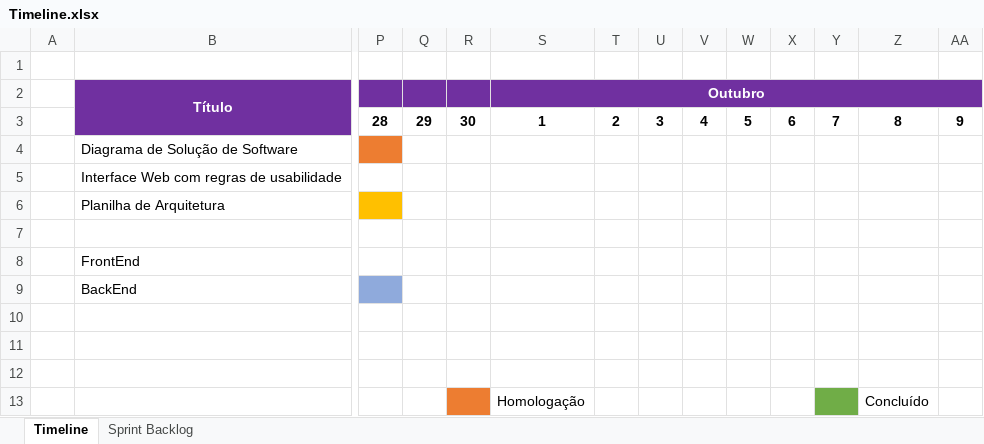
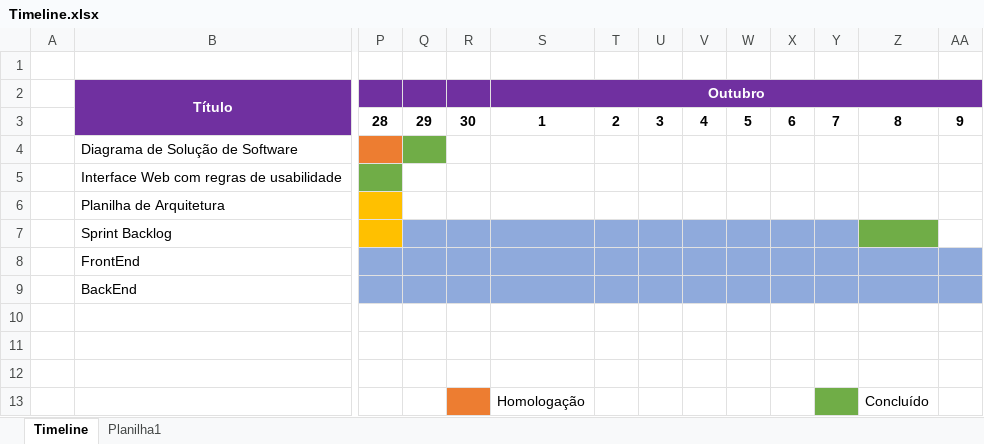
Before and after one commit to Lucassouza849/grupoPi3Semestre, an Excel workbook: Documentação/Timeline/Timeline.xlsx, sheet Timeline, drawn as a sheet; only a part is shown, gaps mark what is left out; values as stored, in another font and other column widths than the file's, no borders; the diff covers the shown part only; the diff names each change by its address in the sheet, - before the commit and + after, or states it on an @@ line.

```diff
--- a/Documentação/Timeline/Timeline.xlsx (sheet Timeline)
+++ b/Documentação/Timeline/Timeline.xlsx (sheet Timeline)
-sheet tab: Sprint Backlog
+sheet tab: Planilha1
-Q4 fill: none
+Q4 fill: #70AD47
-P5 fill: none
+P5 fill: #70AD47
-B7 (Título): (empty)
+B7 (Título): Sprint Backlog
-P7 fill: none
+P7 fill: #FFC000
-Q7:Y7 fill: none
+Q7:Y7 fill: #8FAADC
-Z7 fill: none
+Z7 fill: #70AD47
-P8:AA8 fill: none
+P8:AA8 fill: #8FAADC
-Q9:AA9 fill: none
+Q9:AA9 fill: #8FAADC
```
Also changed, not shown: cell formats elsewhere in this sheet, sheet Planilha1, 39 other files.
